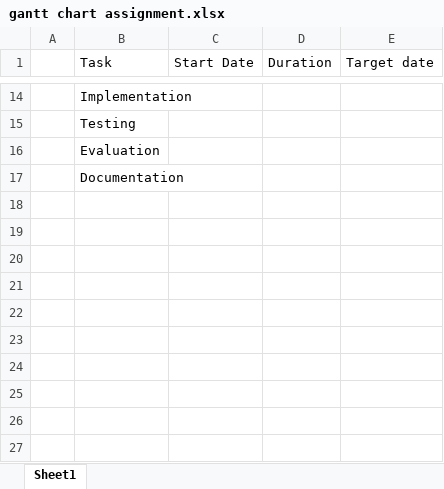
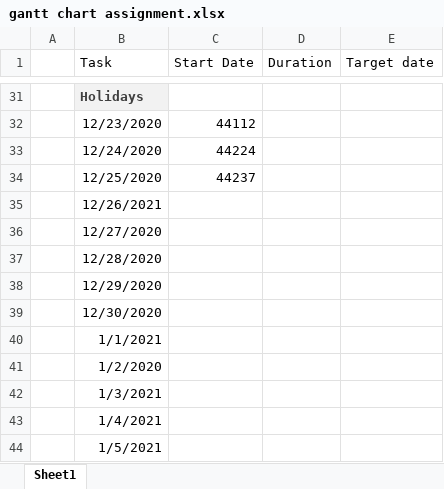
Before and after one commit to leon0241/adv-higher-assignment, an Excel workbook: 1 - Analysis/gantt chart assignment.xlsx, sheet Sheet1, drawn as a sheet; only a part is shown, gaps mark what is left out; values as stored, in another font and other column widths than the file's, no borders; charts and pictures not drawn; addresses are those after the commit; the diff covers the shown part only; the diff names each change by its address in the sheet, - before the commit and + after, or states it on an @@ line.

```diff
--- a/1 - Analysis/gantt chart assignment.xlsx (sheet Sheet1)
+++ b/1 - Analysis/gantt chart assignment.xlsx (sheet Sheet1)
-B31 (Task): Implementation
+B31 (Task): Holidays
@@ B31 fill: none → #F2F2F2, bold: off → on, text colour: black → #3F3F3F @@
+row 32:  | 12/23/2020 | 44112
+row 33:  | 12/24/2020 | 44224
+row 34:  | 12/25/2020 | 44237
-B35 (Task): Testing
+B35 (Task): 12/26/2021
-B36 (Task): Evaluation
+B36 (Task): 12/27/2020
-B37 (Task): Documentation
+B37 (Task): 12/28/2020
+row 38:  | 12/29/2020
+row 39:  | 12/30/2020
+row 40:  | 1/1/2021
+row 41:  | 1/2/2020
+row 42:  | 1/3/2021
+row 43:  | 1/4/2021
+row 44:  | 1/5/2021
```
Also changed, not shown: 17 added rows, 9 edited cells, cell formats and merged cells elsewhere in this sheet, formulas that keep their value, charts or pictures, 1 other file.
